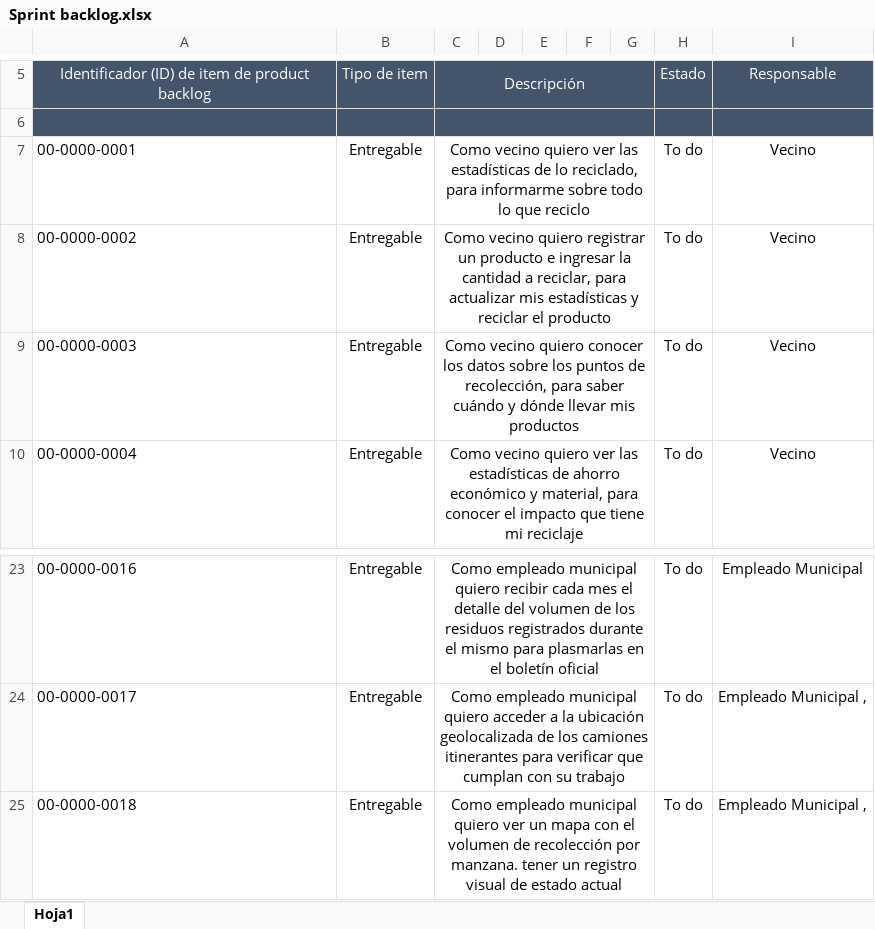
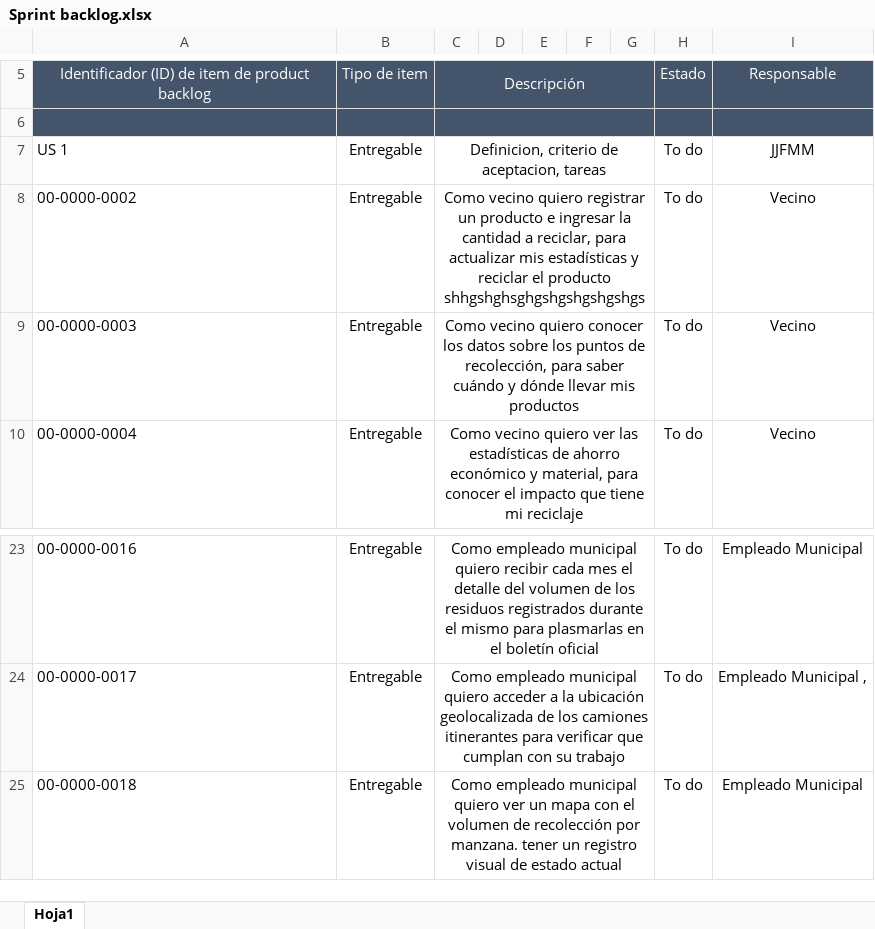
Before and after one commit to maxigbarraza1/TPE-Metodologia, an Excel workbook: Sprint backlog.xlsx, sheet Hoja1, drawn as a sheet; only a part is shown, gaps mark what is left out; values as stored, in another font and other column widths than the file's, no borders; removed rows and columns are numbered as before the commit, all else as after; the diff names each change by its address in the sheet, - before the commit and + after, or states it on an @@ line.

Commit message:
Actualizacion de Backlog User

```diff
--- a/Sprint backlog.xlsx (sheet Hoja1)
+++ b/Sprint backlog.xlsx (sheet Hoja1)
-row 7: 00-0000-0001 | Entregable | Como vecino quiero ver las estadísticas de lo reciclado, para informarme sobre todo lo que reciclo |  |  |  |  | To do | Vecino
+row 7: US 1 | Entregable | Definicion, criterio de aceptacion, tareas |  |  |  |  | To do | JJFMM
-C8: …el producto
+C8: …el producto shhgshghsghgshgshgshgshgs
-I25: Empleado Municipal ,
+I25: Empleado Municipal
```
